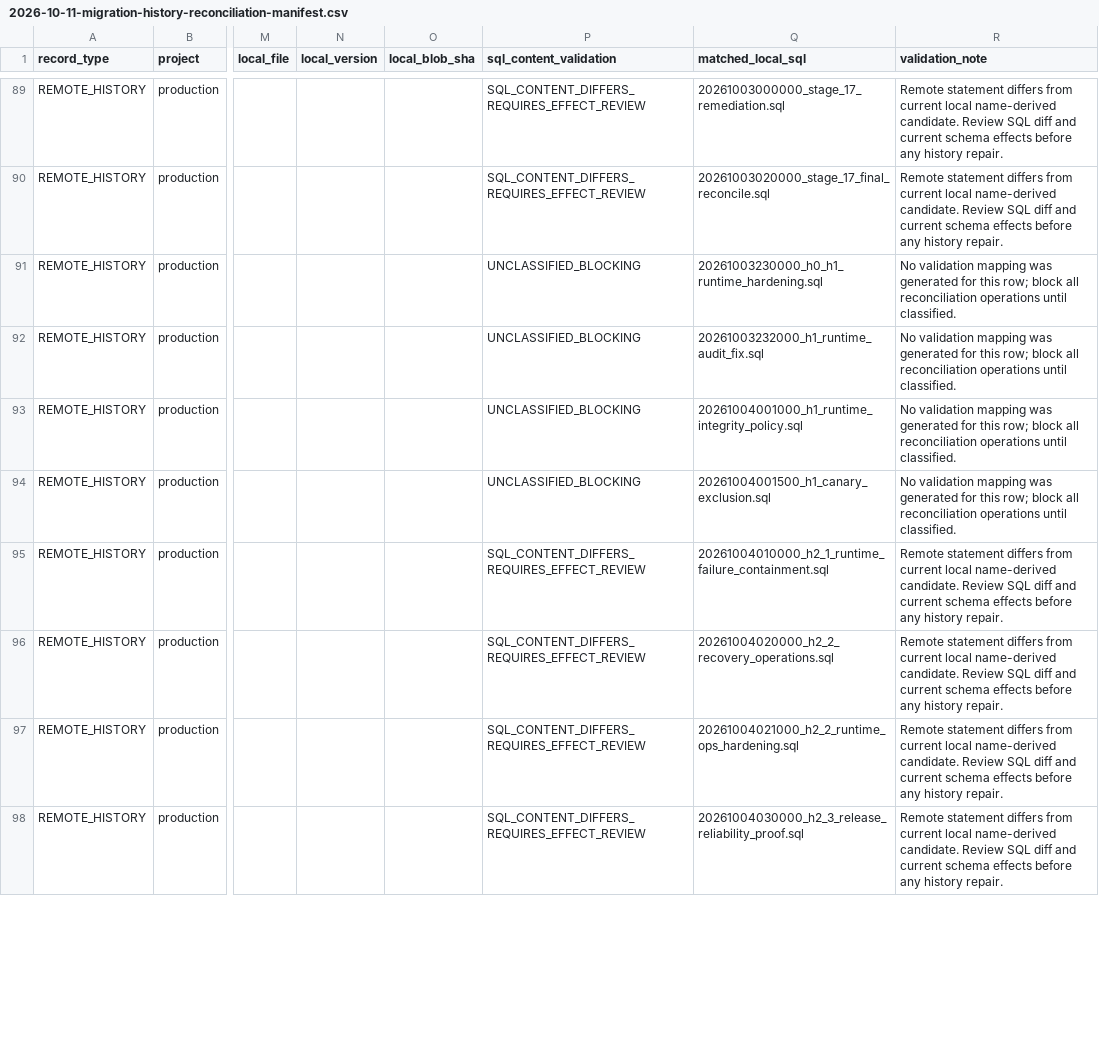
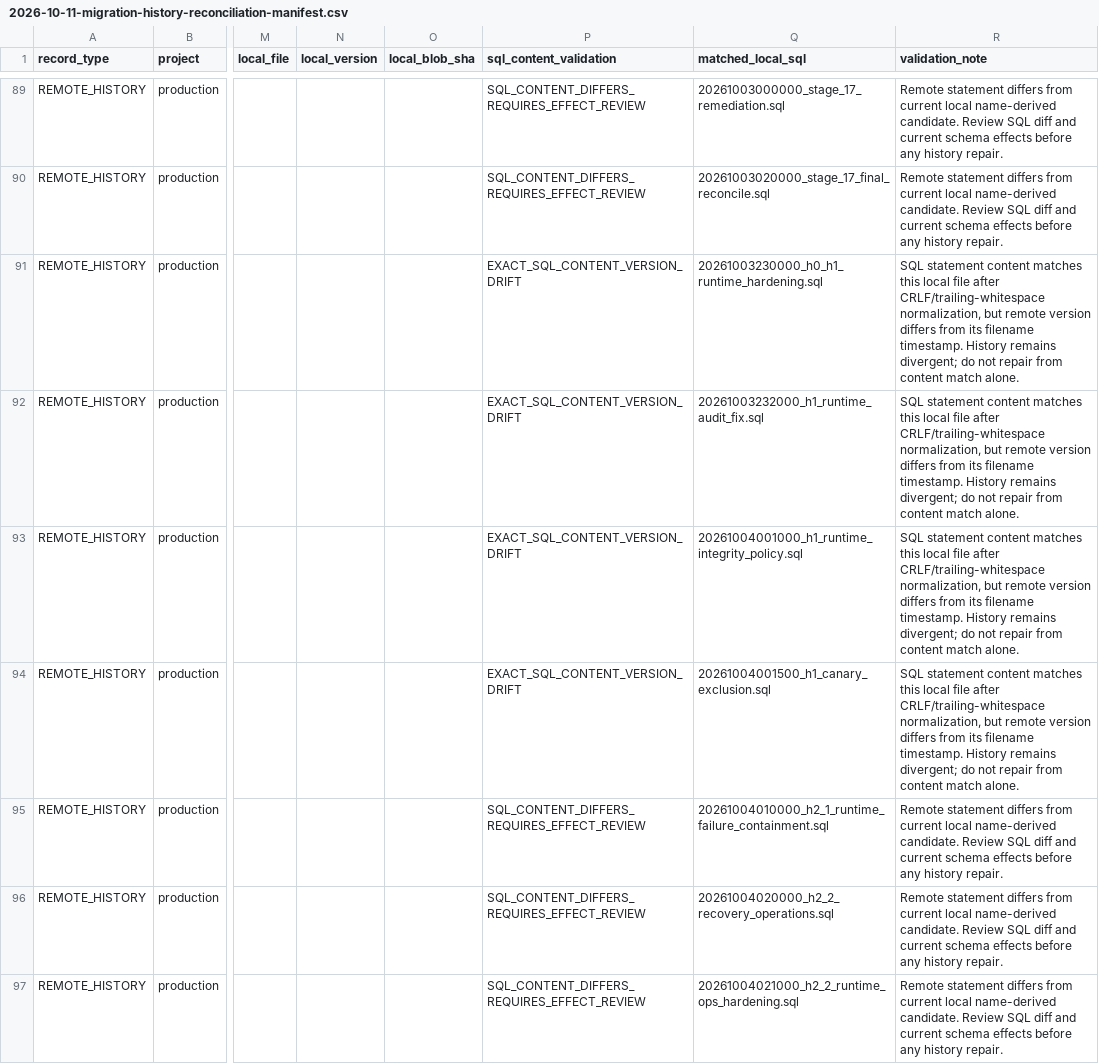
Before and after one commit to fsoeltonione/nextaction, a CSV file: docs/audits/2026-10-11-migration-history-reconciliation-manifest.csv, drawn as a sheet; only a part is shown, gaps mark what is left out; the shorter side is filled out with more unchanged rows; the diff covers the shown part only; the diff names each change by its address in the sheet, - before the commit and + after, or states it on an @@ line.

Commit message:
docs: complete production migration SQL classifications

```diff
--- a/docs/audits/2026-10-11-migration-history-reconciliation-manifest.csv
+++ b/docs/audits/2026-10-11-migration-history-reconciliation-manifest.csv
-P91:P94 (sql_content_validation): UNCLASSIFIED_BLOCKING
+P91:P94 (sql_content_validation): EXACT_SQL_CONTENT_VERSION_DRIFT
-R91:R94 (validation_note): No validation mapping was generated for this row; block all reconciliation operations until classified.
+R91:R94 (validation_note): SQL statement content matches this local file after CRLF/trailing-whitespace normalization, but remote version differs from its filename timestamp. History remains divergent; do not repair from content match alone.
```
Also changed, not shown: 4 edited cells elsewhere in this file.
